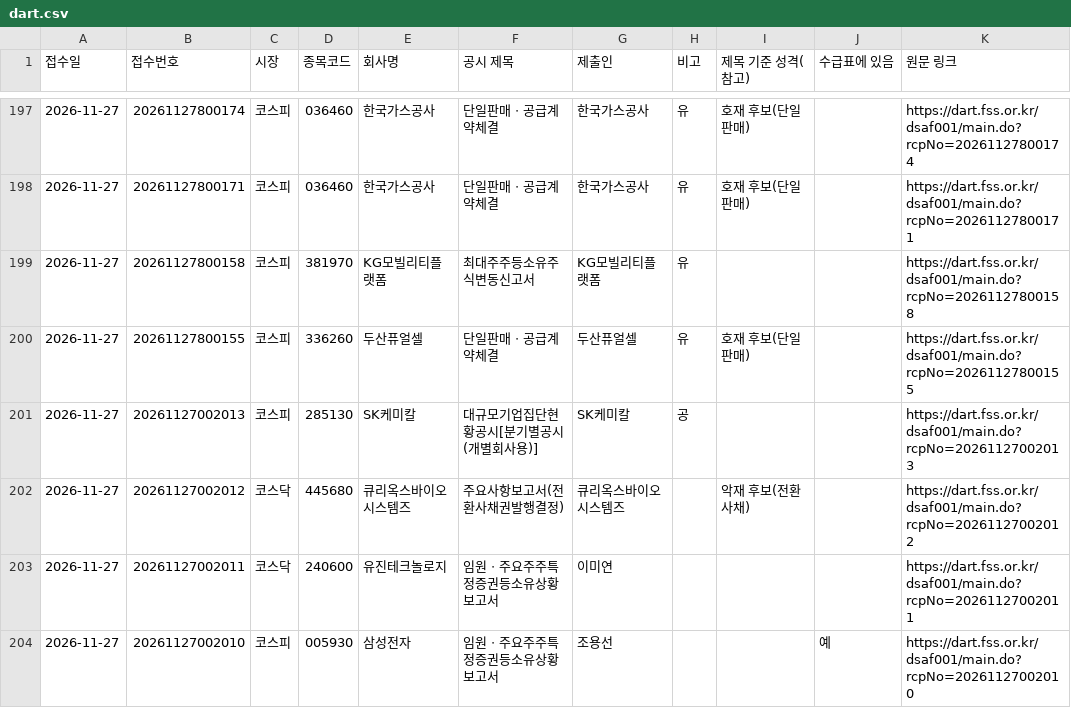
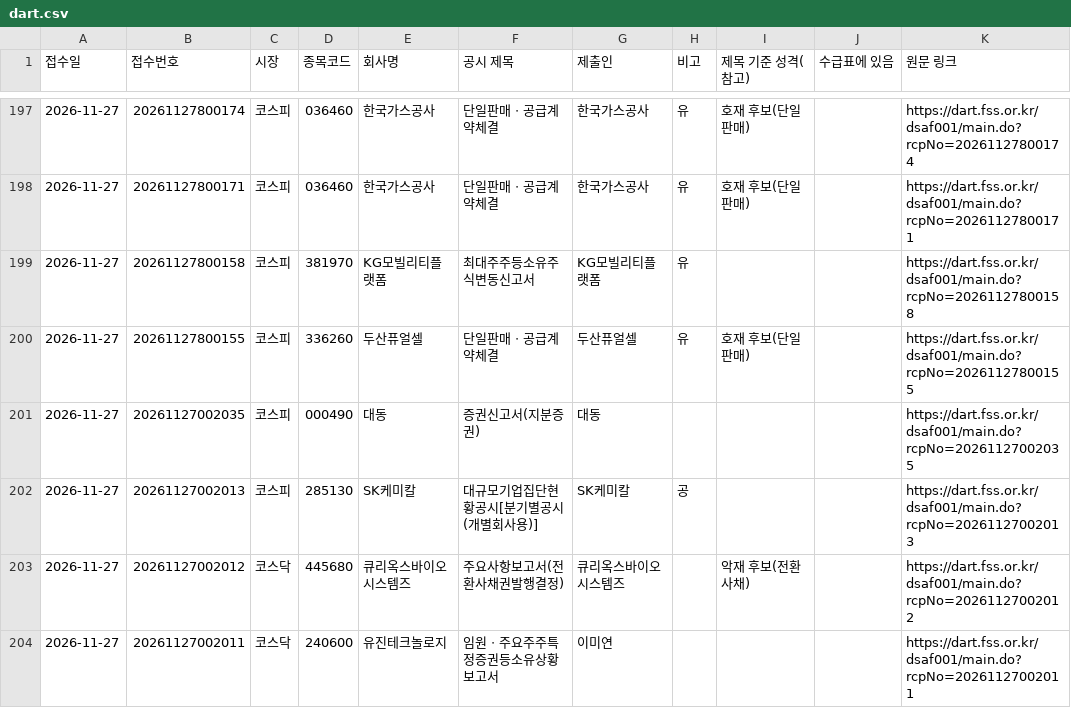
Before and after one commit to luker2366/ai-championship-data, a CSV file: dart.csv, drawn as a sheet; only a part is shown, gaps mark what is left out; the shorter side is filled out with more unchanged rows.

```diff
--- a/dart.csv
+++ b/dart.csv
@@ -200,2 +200,3 @@
 2026-11-27,20261127800155,코스피,336260,두산퓨얼셀,단일판매ㆍ공급계약체결,두산퓨얼셀,유,호재 후보(단일판매),,https://dart.fss.or.kr/dsaf001/main.do?rcpNo=20261127800155
+2026-11-27,20261127002035,코스피,000490,대동,증권신고서(지분증권),대동,,,,https://dart.fss.or.kr/dsaf001/main.do?rcpNo=20261127002035
 2026-11-27,20261127002013,코스피,285130,SK케미칼,대규모기업집단현황공시[분기별공시(개별회사용)],SK케미칼,공,,,https://dart.fss.or.kr/dsaf001/main.do?rcpNo=20261127002013
```
Also changed, not shown: kr_flows.csv, kr_market.csv, 1 other file.
